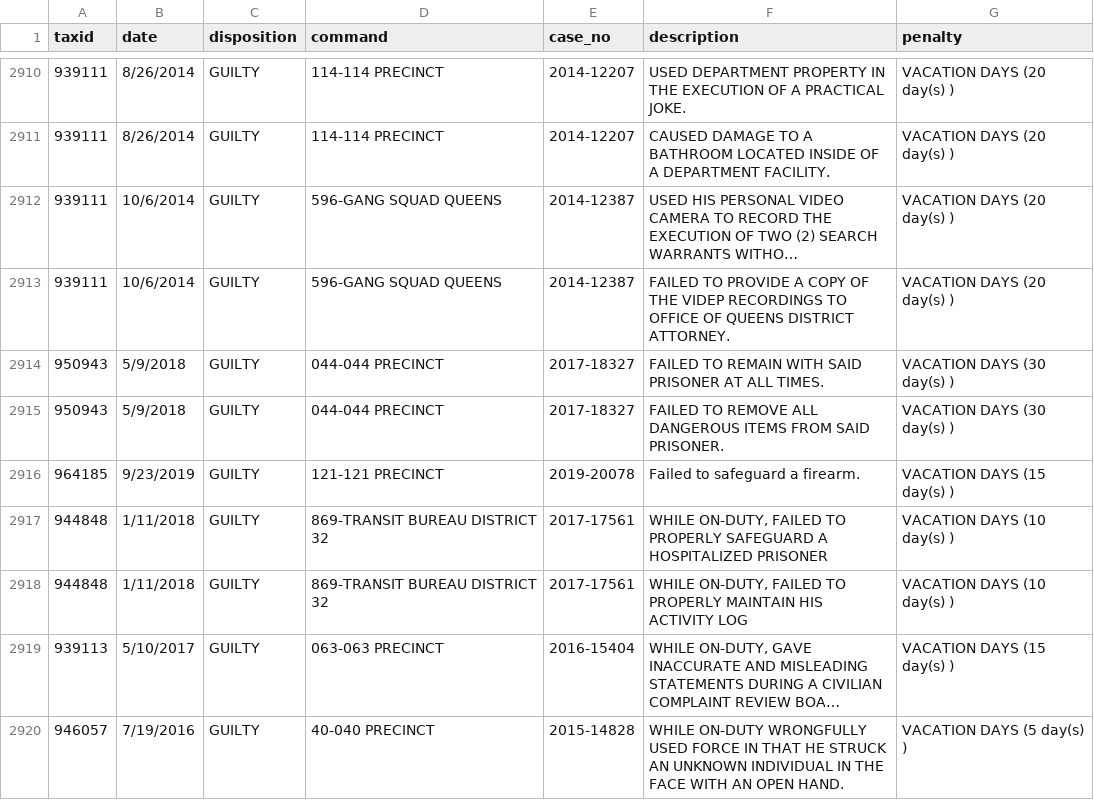
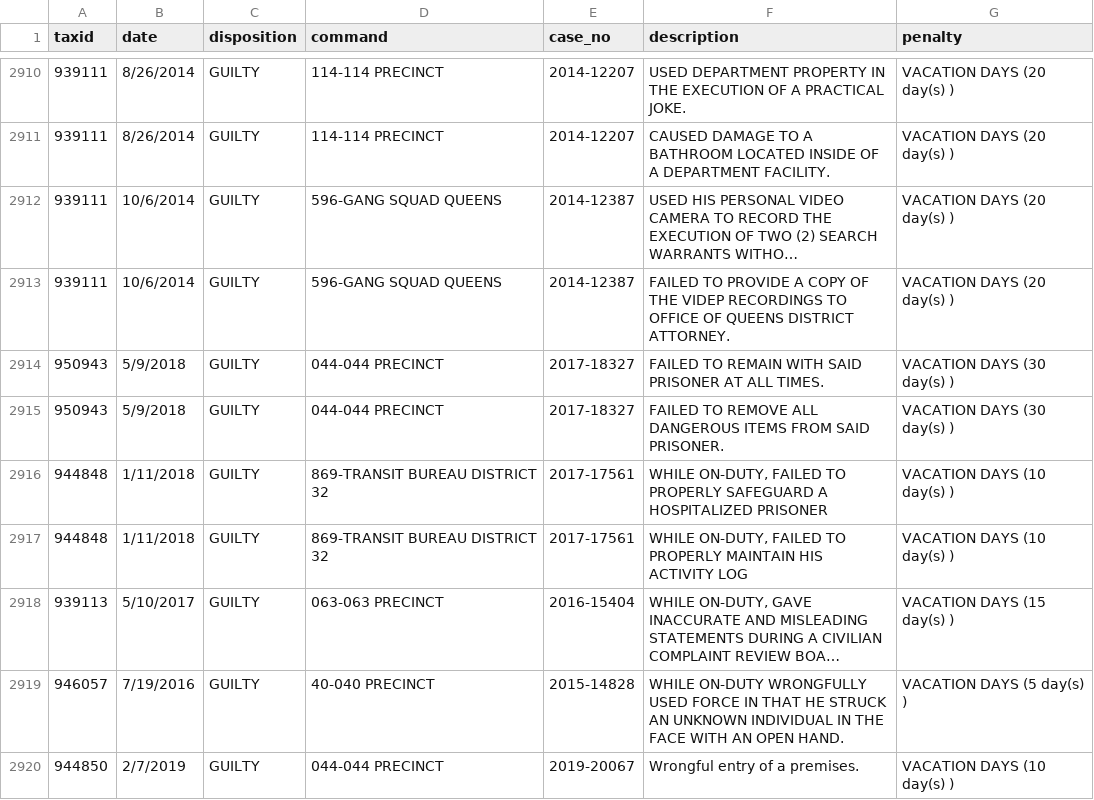
Before and after one commit to ryanwatkins/nypd-officer-profiles, a CSV file: discipline.csv, drawn as a sheet; only a part is shown, gaps mark what is left out; the shorter side is filled out with more unchanged rows; long unchanged cells end in …; the diff names each change by its address in the sheet, - before the commit and + after, or states it on an @@ line.

```diff
--- a/discipline.csv
+++ b/discipline.csv
-row 2916: 964185 | 9/23/2019 | GUILTY | 121-121 PRECINCT | 2019-20078 | Failed to safeguard a firearm. | VACATION DAYS (15 day(s) )
```
Also changed, not shown: 27 other files.
